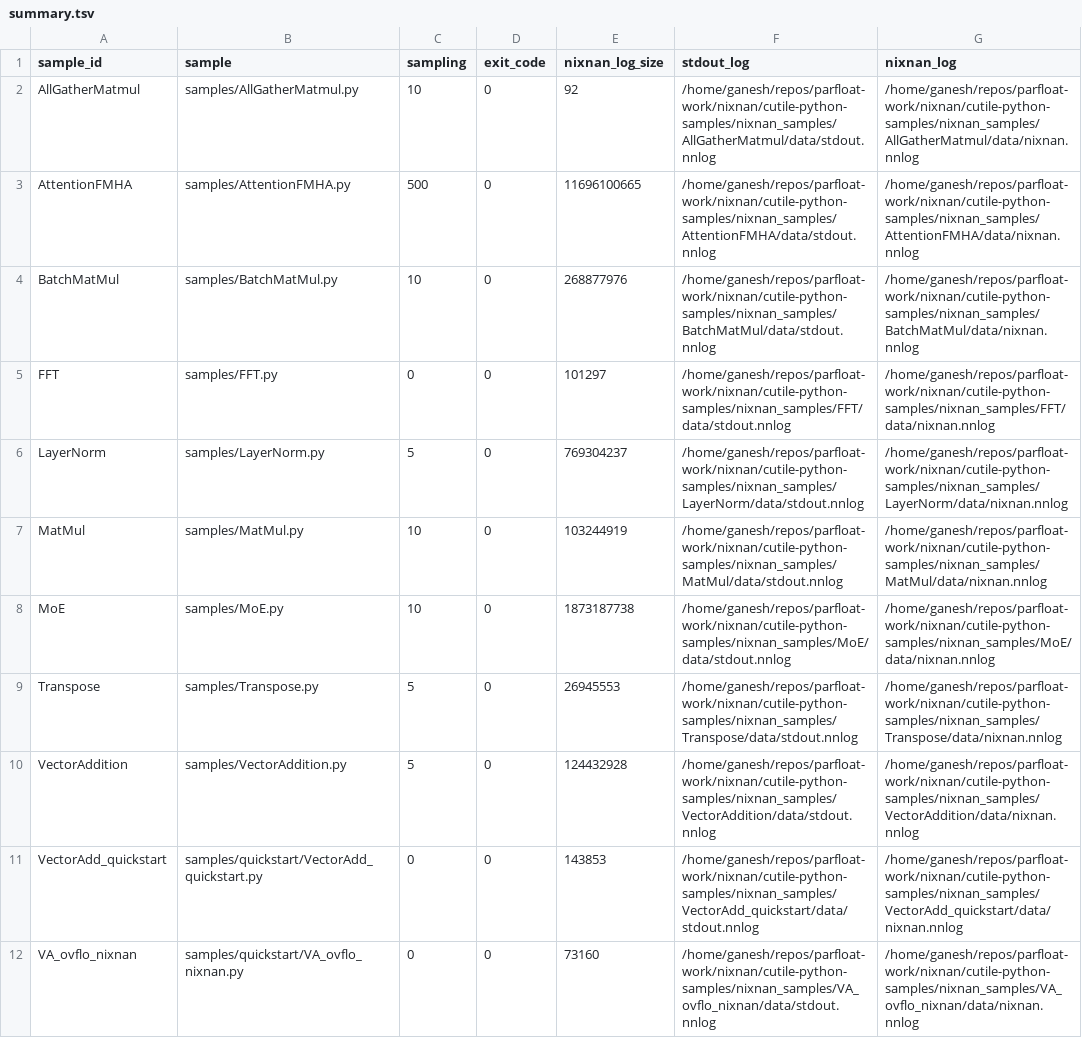
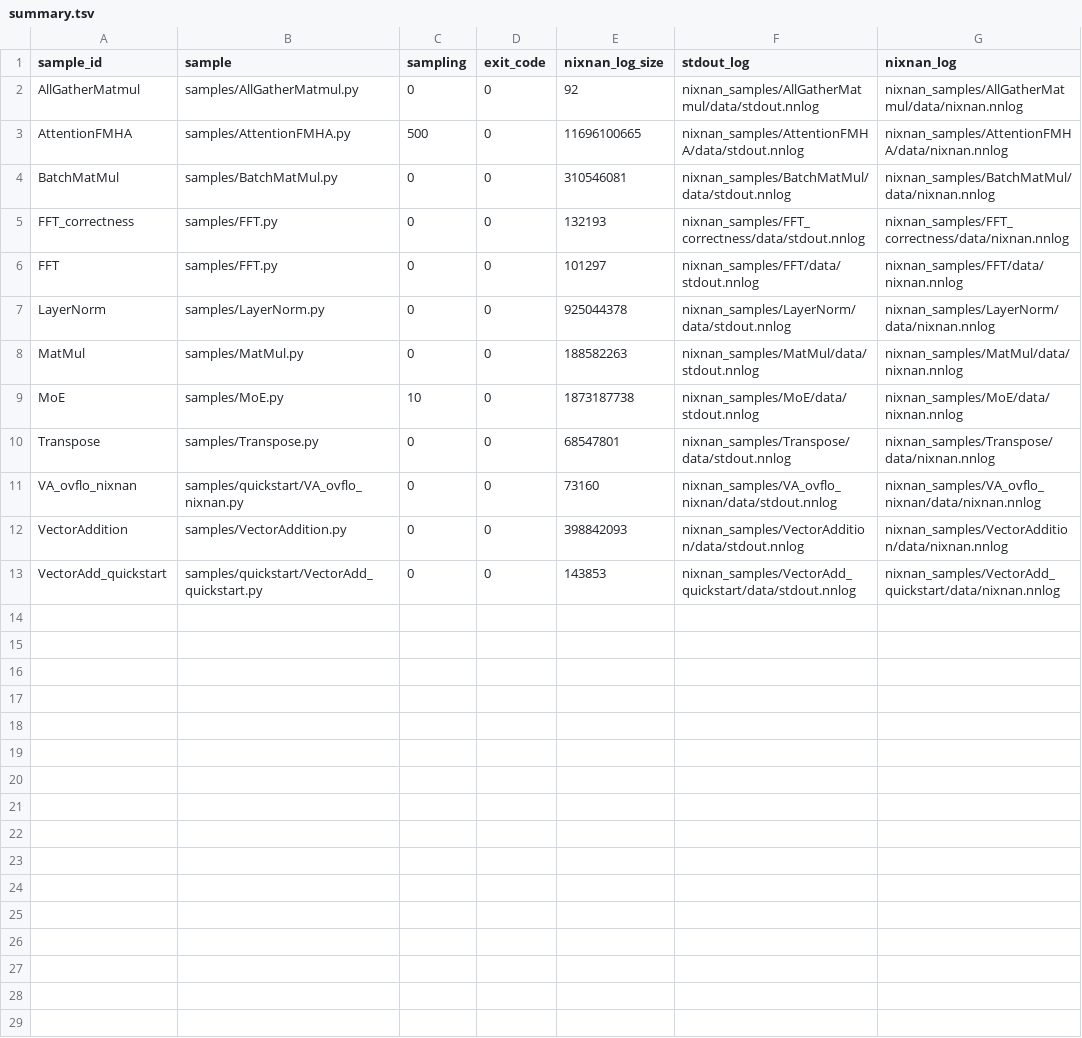
Before and after one commit to parfloat/nixnan, a TSV file: cutile-python-samples/nixnan_samples/summary.tsv, drawn as a sheet.

```diff
--- a/cutile-python-samples/nixnan_samples/summary.tsv
+++ b/cutile-python-samples/nixnan_samples/summary.tsv
@@ -1,12 +1,13 @@
 sample_id	sample	sampling	exit_code	nixnan_log_size	stdout_log	nixnan_log
-AllGatherMatmul	samples/AllGatherMatmul.py	10	0	92	/home/ganesh/repos/parfloat-work/nixnan/cutile-python-samples/nixnan_samples/AllGatherMatmul/data/stdout.nnlog	/home/ganesh/repos/parfloat-work/nixnan/cutile-python-samples/nixnan_samples/AllGatherMatmul/data/nixnan.nnlog
-AttentionFMHA	samples/AttentionFMHA.py	500	0	11696100665	/home/ganesh/repos/parfloat-work/nixnan/cutile-python-samples/nixnan_samples/AttentionFMHA/data/stdout.nnlog	/home/ganesh/repos/parfloat-work/nixnan/cutile-python-samples/nixnan_samples/AttentionFMHA/data/nixnan.nnlog
-BatchMatMul	samples/BatchMatMul.py	10	0	268877976	/home/ganesh/repos/parfloat-work/nixnan/cutile-python-samples/nixnan_samples/BatchMatMul/data/stdout.nnlog	/home/ganesh/repos/parfloat-work/nixnan/cutile-python-samples/nixnan_samples/BatchMatMul/data/nixnan.nnlog
-FFT	samples/FFT.py	0	0	101297	/home/ganesh/repos/parfloat-work/nixnan/cutile-python-samples/nixnan_samples/FFT/data/stdout.nnlog	/home/ganesh/repos/parfloat-work/nixnan/cutile-python-samples/nixnan_samples/FFT/data/nixnan.nnlog
-LayerNorm	samples/LayerNorm.py	5	0	769304237	/home/ganesh/repos/parfloat-work/nixnan/cutile-python-samples/nixnan_samples/LayerNorm/data/stdout.nnlog	/home/ganesh/repos/parfloat-work/nixnan/cutile-python-samples/nixnan_samples/LayerNorm/data/nixnan.nnlog
-MatMul	samples/MatMul.py	10	0	103244919	/home/ganesh/repos/parfloat-work/nixnan/cutile-python-samples/nixnan_samples/MatMul/data/stdout.nnlog	/home/ganesh/repos/parfloat-work/nixnan/cutile-python-samples/nixnan_samples/MatMul/data/nixnan.nnlog
-MoE	samples/MoE.py	10	0	1873187738	/home/ganesh/repos/parfloat-work/nixnan/cutile-python-samples/nixnan_samples/MoE/data/stdout.nnlog	/home/ganesh/repos/parfloat-work/nixnan/cutile-python-samples/nixnan_samples/MoE/data/nixnan.nnlog
-Transpose	samples/Transpose.py	5	0	26945553	/home/ganesh/repos/parfloat-work/nixnan/cutile-python-samples/nixnan_samples/Transpose/data/stdout.nnlog	/home/ganesh/repos/parfloat-work/nixnan/cutile-python-samples/nixnan_samples/Transpose/data/nixnan.nnlog
-VectorAddition	samples/VectorAddition.py	5	0	124432928	/home/ganesh/repos/parfloat-work/nixnan/cutile-python-samples/nixnan_samples/VectorAddition/data/stdout.nnlog	/home/ganesh/repos/parfloat-work/nixnan/cutile-python-samples/nixnan_samples/VectorAddition/data/nixnan.nnlog
-VectorAdd_quickstart	samples/quickstart/VectorAdd_quickstart.py	0	0	143853	/home/ganesh/repos/parfloat-work/nixnan/cutile-python-samples/nixnan_samples/VectorAdd_quickstart/data/stdout.nnlog	/home/ganesh/repos/parfloat-work/nixnan/cutile-python-samples/nixnan_samples/VectorAdd_quickstart/data/nixnan.nnlog
-VA_ovflo_nixnan	samples/quickstart/VA_ovflo_nixnan.py	0	0	73160	/home/ganesh/repos/parfloat-work/nixnan/cutile-python-samples/nixnan_samples/VA_ovflo_nixnan/data/stdout.nnlog	/home/ganesh/repos/parfloat-work/nixnan/cutile-python-samples/nixnan_samples/VA_ovflo_nixnan/data/nixnan.nnlog
+AllGatherMatmul	samples/AllGatherMatmul.py	0	0	92	nixnan_samples/AllGatherMatmul/data/stdout.nnlog	nixnan_samples/AllGatherMatmul/data/nixnan.nnlog
+AttentionFMHA	samples/AttentionFMHA.py	500	0	11696100665	nixnan_samples/AttentionFMHA/data/stdout.nnlog	nixnan_samples/AttentionFMHA/data/nixnan.nnlog
+BatchMatMul	samples/BatchMatMul.py	0	0	310546081	nixnan_samples/BatchMatMul/data/stdout.nnlog	nixnan_samples/BatchMatMul/data/nixnan.nnlog
+FFT_correctness	samples/FFT.py	0	0	132193	nixnan_samples/FFT_correctness/data/stdout.nnlog	nixnan_samples/FFT_correctness/data/nixnan.nnlog
+FFT	samples/FFT.py	0	0	101297	nixnan_samples/FFT/data/stdout.nnlog	nixnan_samples/FFT/data/nixnan.nnlog
+LayerNorm	samples/LayerNorm.py	0	0	925044378	nixnan_samples/LayerNorm/data/stdout.nnlog	nixnan_samples/LayerNorm/data/nixnan.nnlog
+MatMul	samples/MatMul.py	0	0	188582263	nixnan_samples/MatMul/data/stdout.nnlog	nixnan_samples/MatMul/data/nixnan.nnlog
+MoE	samples/MoE.py	10	0	1873187738	nixnan_samples/MoE/data/stdout.nnlog	nixnan_samples/MoE/data/nixnan.nnlog
+Transpose	samples/Transpose.py	0	0	68547801	nixnan_samples/Transpose/data/stdout.nnlog	nixnan_samples/Transpose/data/nixnan.nnlog
+VA_ovflo_nixnan	samples/quickstart/VA_ovflo_nixnan.py	0	0	73160	nixnan_samples/VA_ovflo_nixnan/data/stdout.nnlog	nixnan_samples/VA_ovflo_nixnan/data/nixnan.nnlog
+VectorAddition	samples/VectorAddition.py	0	0	398842093	nixnan_samples/VectorAddition/data/stdout.nnlog	nixnan_samples/VectorAddition/data/nixnan.nnlog
+VectorAdd_quickstart	samples/quickstart/VectorAdd_quickstart.py	0	0	143853	nixnan_samples/VectorAdd_quickstart/data/stdout.nnlog	nixnan_samples/VectorAdd_quickstart/data/nixnan.nnlog
```
Also changed, not shown: 20 other files.
